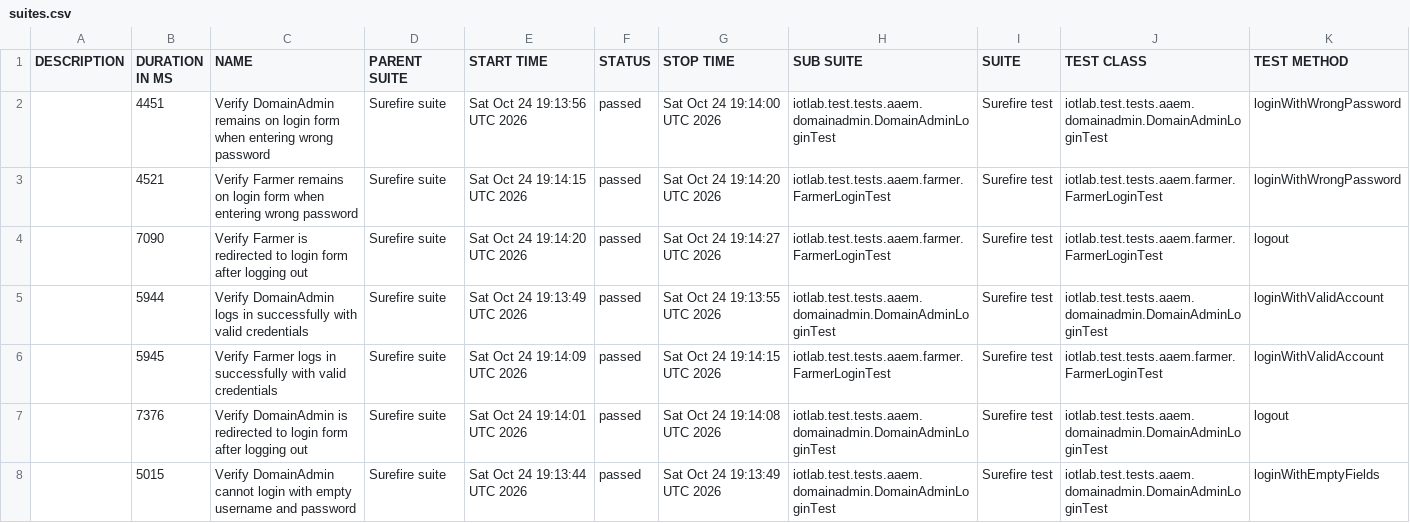
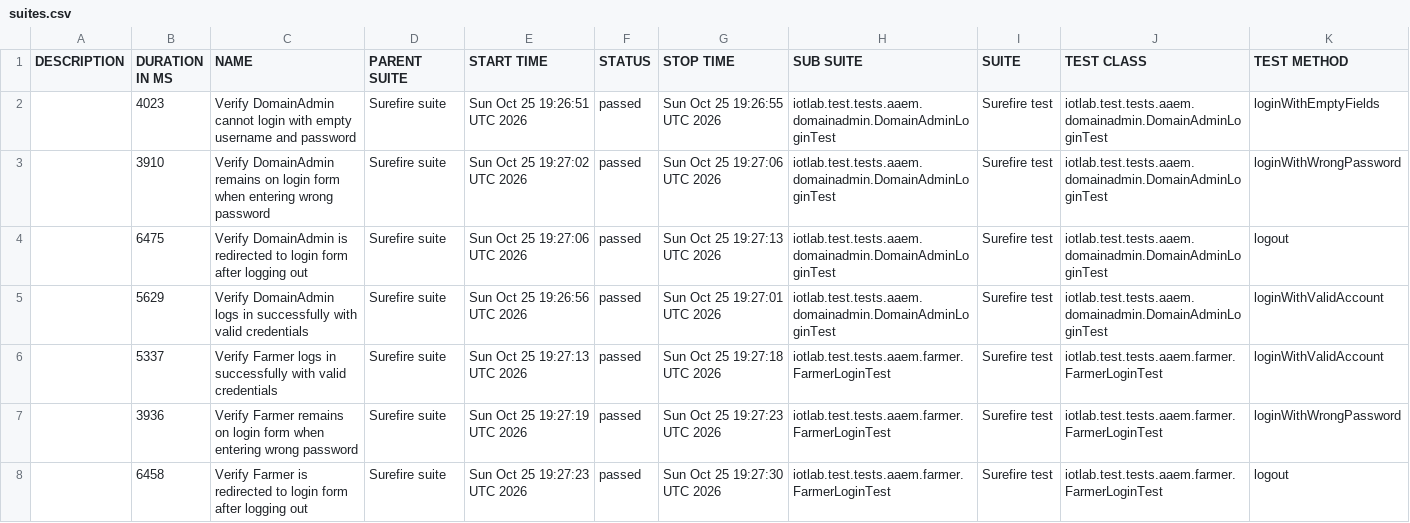
Before and after one commit to forgotmenet/Iotlab-Automation-Test, a CSV file: data/suites.csv, drawn as a sheet.

```diff
--- a/data/suites.csv
+++ b/data/suites.csv
@@ -1,8 +1,8 @@
 "DESCRIPTION","DURATION IN MS","NAME","PARENT SUITE","START TIME","STATUS","STOP TIME","SUB SUITE","SUITE","TEST CLASS","TEST METHOD"
-"","4451","Verify DomainAdmin remains on login form when entering wrong password","Surefire suite","Sat Oct 24 19:13:56 UTC 2026","passed","Sat Oct 24 19:14:00 UTC 2026","iotlab.test.tests.aaem.domainadmin.DomainAdminLoginTest","Surefire test","iotlab.test.tests.aaem.domainadmin.DomainAdminLoginTest","loginWithWrongPassword"
-"","4521","Verify Farmer remains on login form when entering wrong password","Surefire suite","Sat Oct 24 19:14:15 UTC 2026","passed","Sat Oct 24 19:14:20 UTC 2026","iotlab.test.tests.aaem.farmer.FarmerLoginTest","Surefire test","iotlab.test.tests.aaem.farmer.FarmerLoginTest","loginWithWrongPassword"
-"","7090","Verify Farmer is redirected to login form after logging out","Surefire suite","Sat Oct 24 19:14:20 UTC 2026","passed","Sat Oct 24 19:14:27 UTC 2026","iotlab.test.tests.aaem.farmer.FarmerLoginTest","Surefire test","iotlab.test.tests.aaem.farmer.FarmerLoginTest","logout"
-"","5944","Verify DomainAdmin logs in successfully with valid credentials","Surefire suite","Sat Oct 24 19:13:49 UTC 2026","passed","Sat Oct 24 19:13:55 UTC 2026","iotlab.test.tests.aaem.domainadmin.DomainAdminLoginTest","Surefire test","iotlab.test.tests.aaem.domainadmin.DomainAdminLoginTest","loginWithValidAccount"
-"","5945","Verify Farmer logs in successfully with valid credentials","Surefire suite","Sat Oct 24 19:14:09 UTC 2026","passed","Sat Oct 24 19:14:15 UTC 2026","iotlab.test.tests.aaem.farmer.FarmerLoginTest","Surefire test","iotlab.test.tests.aaem.farmer.FarmerLoginTest","loginWithValidAccount"
-"","7376","Verify DomainAdmin is redirected to login form after logging out","Surefire suite","Sat Oct 24 19:14:01 UTC 2026","passed","Sat Oct 24 19:14:08 UTC 2026","iotlab.test.tests.aaem.domainadmin.DomainAdminLoginTest","Surefire test","iotlab.test.tests.aaem.domainadmin.DomainAdminLoginTest","logout"
-"","5015","Verify DomainAdmin cannot login with empty username and password","Surefire suite","Sat Oct 24 19:13:44 UTC 2026","passed","Sat Oct 24 19:13:49 UTC 2026","iotlab.test.tests.aaem.domainadmin.DomainAdminLoginTest","Surefire test","iotlab.test.tests.aaem.domainadmin.DomainAdminLoginTest","loginWithEmptyFields"
+"","4023","Verify DomainAdmin cannot login with empty username and password","Surefire suite","Sun Oct 25 19:26:51 UTC 2026","passed","Sun Oct 25 19:26:55 UTC 2026","iotlab.test.tests.aaem.domainadmin.DomainAdminLoginTest","Surefire test","iotlab.test.tests.aaem.domainadmin.DomainAdminLoginTest","loginWithEmptyFields"
+"","3910","Verify DomainAdmin remains on login form when entering wrong password","Surefire suite","Sun Oct 25 19:27:02 UTC 2026","passed","Sun Oct 25 19:27:06 UTC 2026","iotlab.test.tests.aaem.domainadmin.DomainAdminLoginTest","Surefire test","iotlab.test.tests.aaem.domainadmin.DomainAdminLoginTest","loginWithWrongPassword"
+"","6475","Verify DomainAdmin is redirected to login form after logging out","Surefire suite","Sun Oct 25 19:27:06 UTC 2026","passed","Sun Oct 25 19:27:13 UTC 2026","iotlab.test.tests.aaem.domainadmin.DomainAdminLoginTest","Surefire test","iotlab.test.tests.aaem.domainadmin.DomainAdminLoginTest","logout"
+"","5629","Verify DomainAdmin logs in successfully with valid credentials","Surefire suite","Sun Oct 25 19:26:56 UTC 2026","passed","Sun Oct 25 19:27:01 UTC 2026","iotlab.test.tests.aaem.domainadmin.DomainAdminLoginTest","Surefire test","iotlab.test.tests.aaem.domainadmin.DomainAdminLoginTest","loginWithValidAccount"
+"","5337","Verify Farmer logs in successfully with valid credentials","Surefire suite","Sun Oct 25 19:27:13 UTC 2026","passed","Sun Oct 25 19:27:18 UTC 2026","iotlab.test.tests.aaem.farmer.FarmerLoginTest","Surefire test","iotlab.test.tests.aaem.farmer.FarmerLoginTest","loginWithValidAccount"
+"","3936","Verify Farmer remains on login form when entering wrong password","Surefire suite","Sun Oct 25 19:27:19 UTC 2026","passed","Sun Oct 25 19:27:23 UTC 2026","iotlab.test.tests.aaem.farmer.FarmerLoginTest","Surefire test","iotlab.test.tests.aaem.farmer.FarmerLoginTest","loginWithWrongPassword"
+"","6458","Verify Farmer is redirected to login form after logging out","Surefire suite","Sun Oct 25 19:27:23 UTC 2026","passed","Sun Oct 25 19:27:30 UTC 2026","iotlab.test.tests.aaem.farmer.FarmerLoginTest","Surefire test","iotlab.test.tests.aaem.farmer.FarmerLoginTest","logout"
```
Also changed, not shown: 34 other files.
